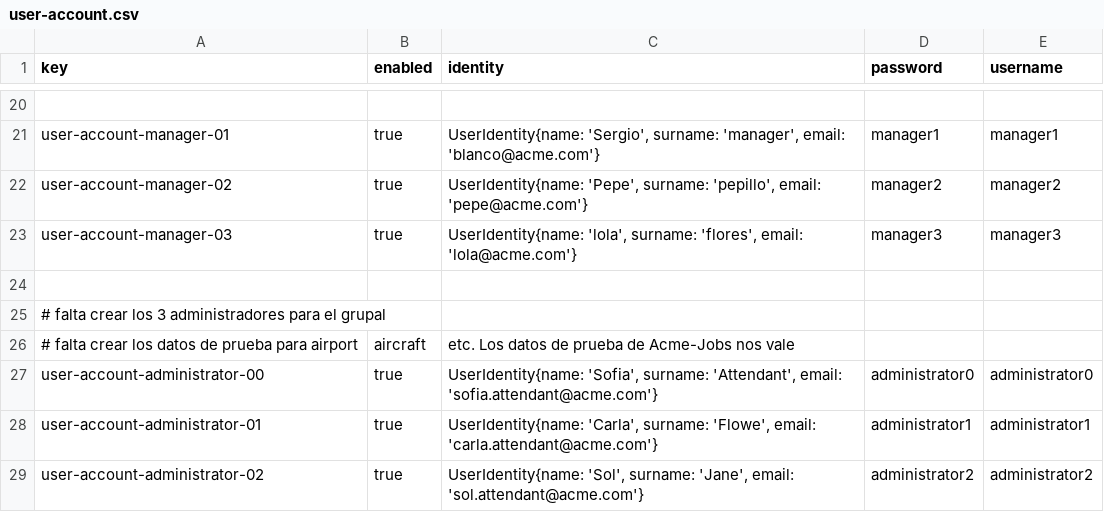
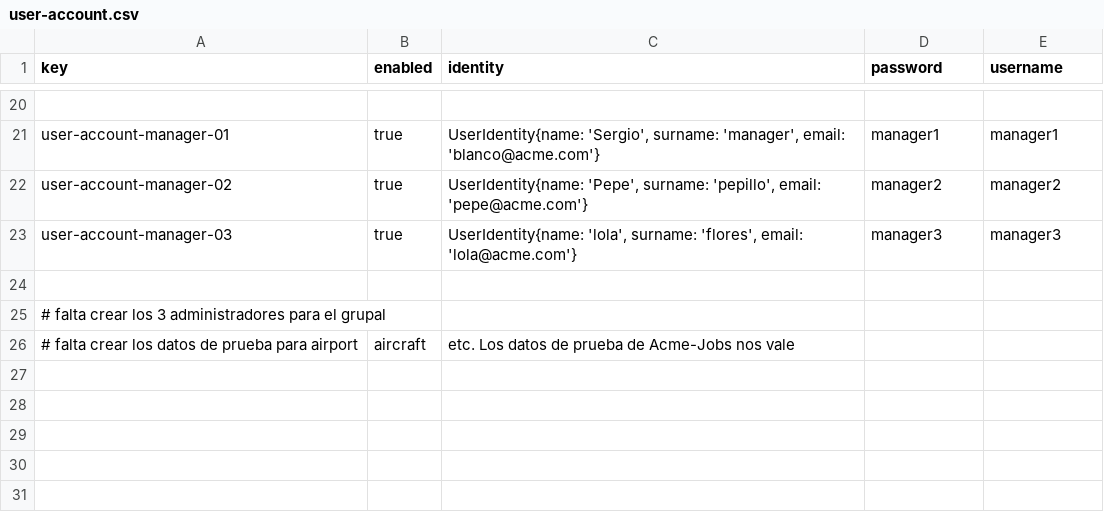
Before and after one commit to CarlosCerdaMorales/dp2-c1-034, a CSV file: src/main/resources/WEB-INF/data/sample/user-account.csv, drawn as a sheet; only a part is shown, gaps mark what is left out.

Commit message:
fix: :bug: Fix user-account csv

```diff
--- a/src/main/resources/WEB-INF/data/sample/user-account.csv
+++ b/src/main/resources/WEB-INF/data/sample/user-account.csv
@@ -26,4 +26 @@ user-account-manager-03,true,"UserIdentity{name: 'lola', surname: 'flores', emai
 # falta crear los datos de prueba para airport, aircraft, etc. Los datos de prueba de Acme-Jobs nos vale
-user-account-administrator-00,true,"UserIdentity{name: 'Sofia', surname: 'Attendant', email: 'sofia.attendant@acme.com'}",administrator0,administrator0
-user-account-administrator-01,true,"UserIdentity{name: 'Carla', surname: 'Flowe', email: 'carla.attendant@acme.com'}",administrator1,administrator1
-user-account-administrator-02,true,"UserIdentity{name: 'Sol', surname: 'Jane', email: 'sol.attendant@acme.com'}",administrator2,administrator2
```
Also changed, not shown: src/main/resources/WEB-INF/data/initial/user-account.csv.
